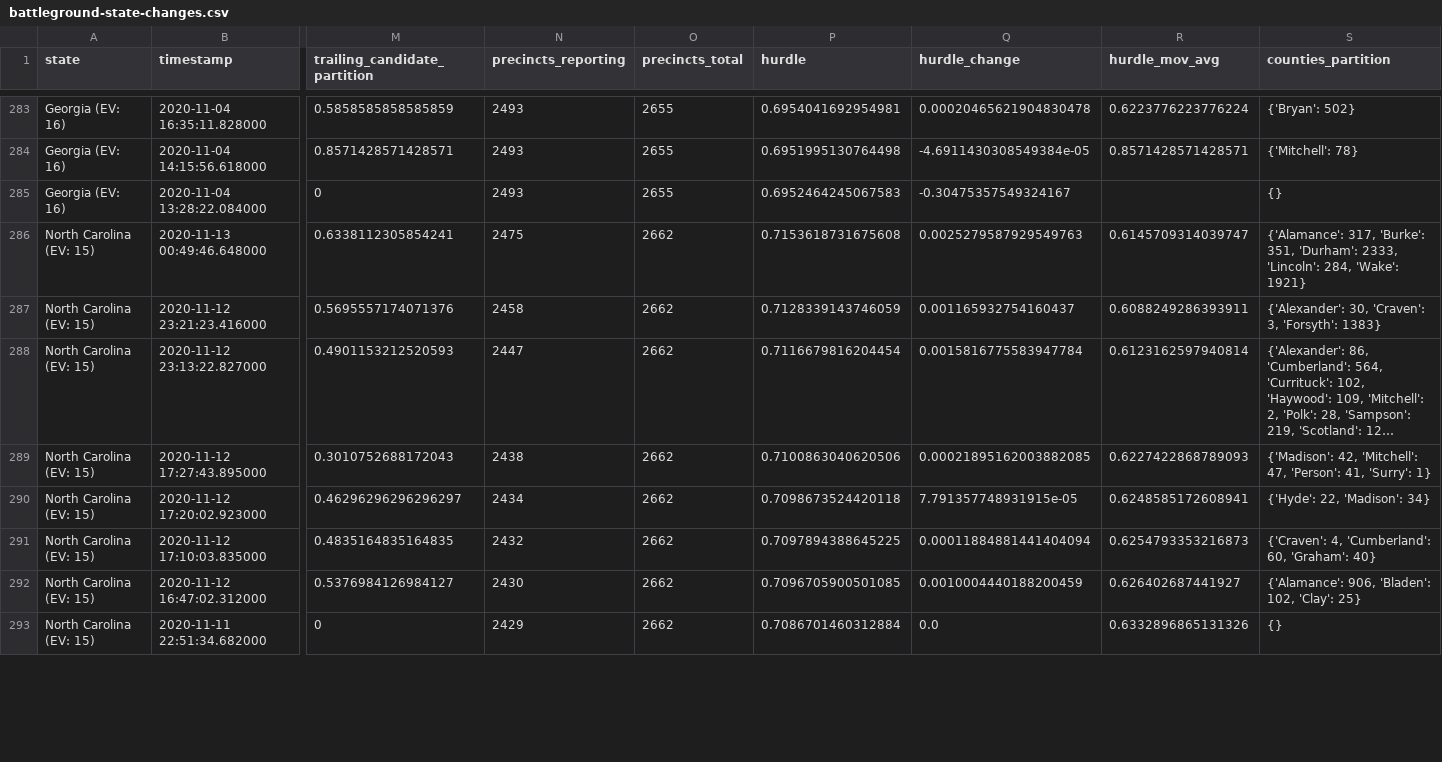
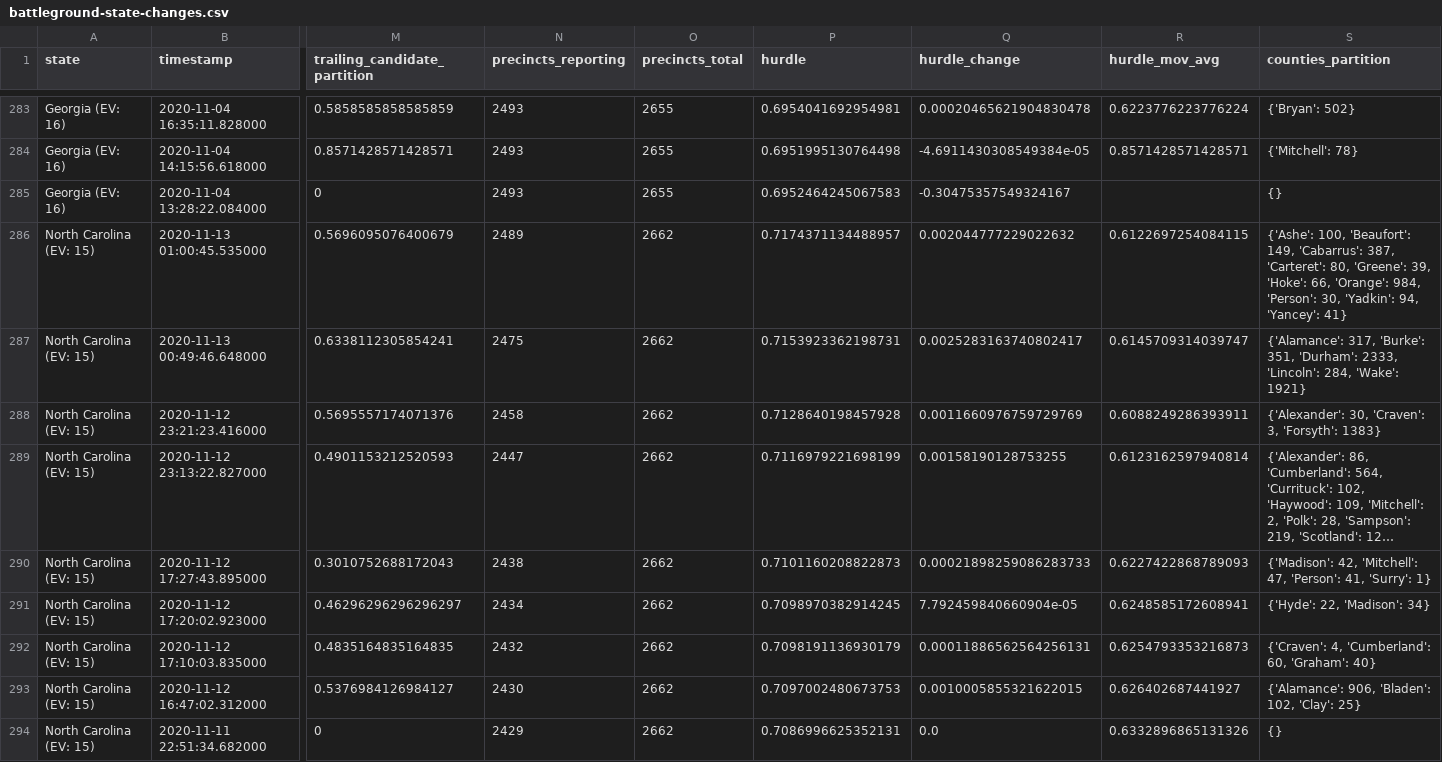
Before and after one commit to Ne02012/NYT-2020-Vote-Count_Tracker, a CSV file: battleground-state-changes.csv, drawn as a sheet; only a part is shown, gaps mark what is left out; long unchanged cells end in …; addresses are those after the commit; rows hold the shown columns only; the diff covers the shown part only; the diff names each change by its address in the sheet, - before the commit and + after, or states it on an @@ line.

```diff
--- a/battleground-state-changes.csv
+++ b/battleground-state-changes.csv
+row 286: North Carolina (EV: 15) | 2020-11-13 01:00:45.535000 | 0.5696095076400679 | 2489 | 2662 | 0.7174371134488957 | 0.002044777229022632 | 0.6122697254084115 | {'Ashe': 100, 'Beaufort': 149, 'Cabarrus': 387, 'Carteret': 80, 'Greene': 39, 'Hoke': 66, 'Orange': 984, 'Person': 30, 'Yadkin': 94, 'Yancey': 41}
-P287 (hurdle): 0.7153618731675608
+P287 (hurdle): 0.7153923362198731
-Q287 (hurdle_change): 0.0025279587929549763
+Q287 (hurdle_change): 0.0025283163740802417
-P288 (hurdle): 0.7128339143746059
+P288 (hurdle): 0.7128640198457928
-Q288 (hurdle_change): 0.001165932754160437
+Q288 (hurdle_change): 0.0011660976759729769
-P289 (hurdle): 0.7116679816204454
+P289 (hurdle): 0.7116979221698199
-Q289 (hurdle_change): 0.0015816775583947784
+Q289 (hurdle_change): 0.00158190128753255
-P290 (hurdle): 0.7100863040620506
+P290 (hurdle): 0.7101160208822873
-Q290 (hurdle_change): 0.00021895162003882085
+Q290 (hurdle_change): 0.00021898259086283733
-P291 (hurdle): 0.7098673524420118
+P291 (hurdle): 0.7098970382914245
-Q291 (hurdle_change): 7.791357748931915e-05
+Q291 (hurdle_change): 7.792459840660904e-05
-P292 (hurdle): 0.7097894388645225
+P292 (hurdle): 0.7098191136930179
-Q292 (hurdle_change): 0.00011884881441404094
+Q292 (hurdle_change): 0.00011886562564256131
-P293 (hurdle): 0.7096705900501085
+P293 (hurdle): 0.7097002480673753
-Q293 (hurdle_change): 0.0010004440188200459
+Q293 (hurdle_change): 0.0010005855321622015
-P294 (hurdle): 0.7086701460312884
+P294 (hurdle): 0.7086996625352131
```
Also changed, not shown: 45 edited cells elsewhere in this file, all-state-changes.csv, 7 other files.
